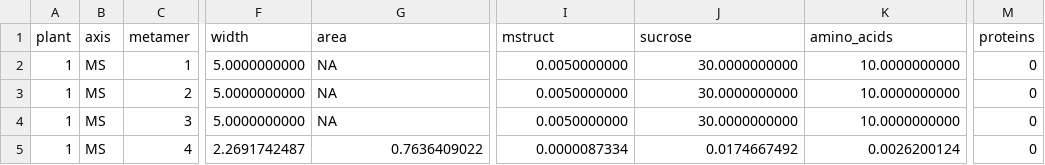
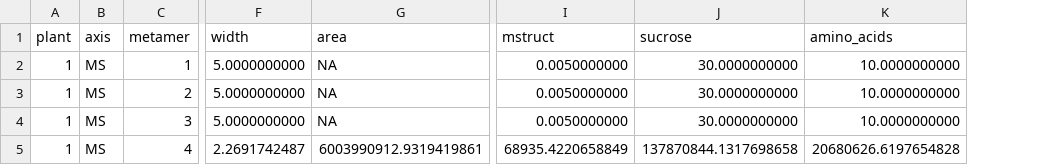
Before and after one commit to victoriaacker/growth-wheat, a CSV file: trunk/example/standalone/outputs/organ_outputs.csv, drawn as a sheet; only a part is shown, gaps mark what is left out; the diff names each change by its address in the sheet, - before the commit and + after, or states it on an @@ line.

```diff
--- a/trunk/example/standalone/outputs/organ_outputs.csv
+++ b/trunk/example/standalone/outputs/organ_outputs.csv
-column M (proteins), rows 2-5: all 0
-G5 (area): 0.7636409022
+G5 (area): 6003990912.9319419861
-I5 (mstruct): 0.0000087334
+I5 (mstruct): 68935.4220658849
-J5 (sucrose): 0.0174667492
+J5 (sucrose): 137870844.1317698658
-K5 (amino_acids): 0.0026200124
+K5 (amino_acids): 20680626.6197654828
```
Also changed, not shown: trunk/example/standalone/inputs/hgz_inputs.csv, trunk/example/standalone/outputs/hgz_outputs.csv, 9 other files.
